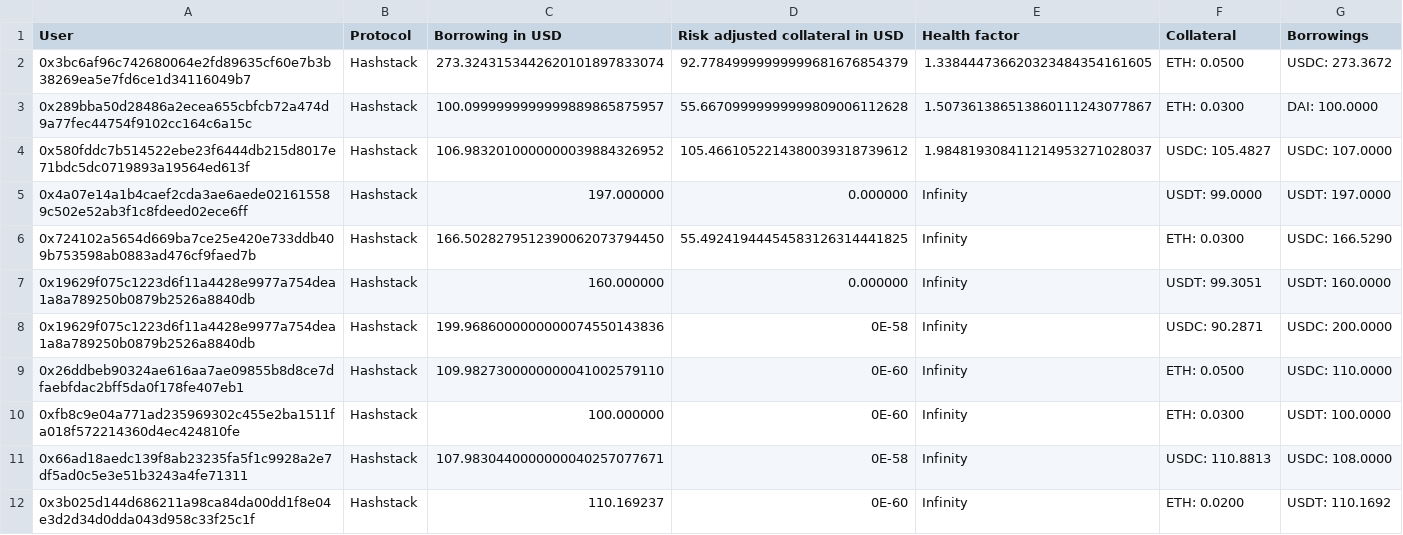
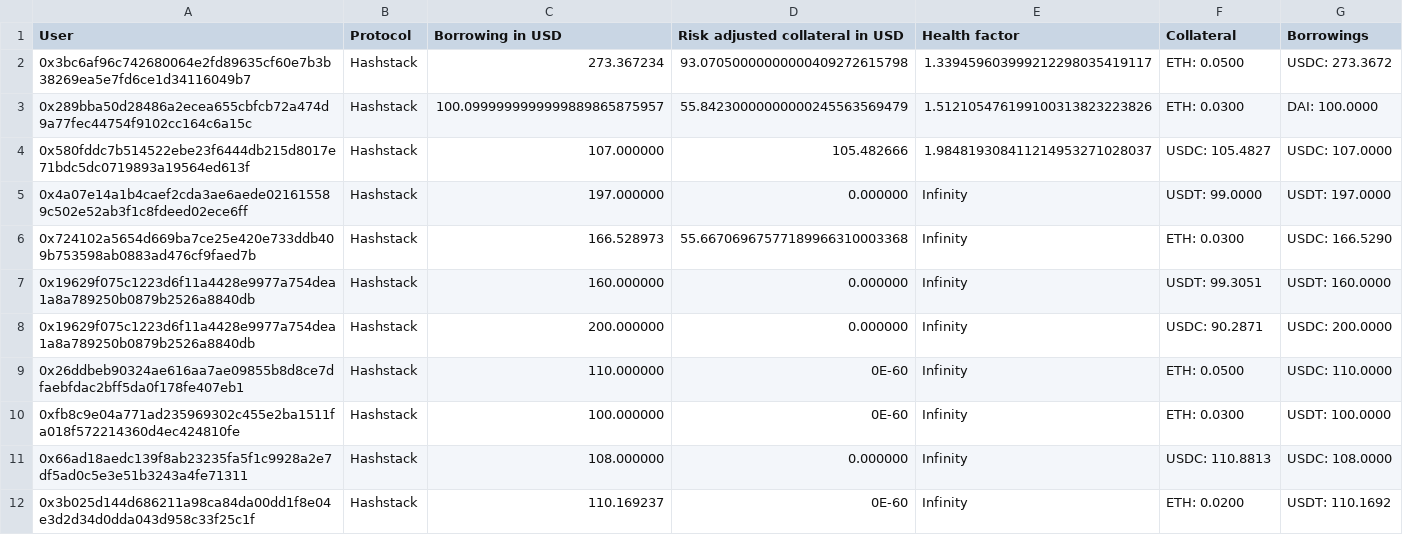
Before and after one commit to CarmineOptions/derisk-research, a CSV file: hashstack_data/large_loans_sample.csv, drawn as a sheet.

```diff
--- a/hashstack_data/large_loans_sample.csv
+++ b/hashstack_data/large_loans_sample.csv
@@ -1,12 +1,12 @@
 User,Protocol,Borrowing in USD,Risk adjusted collateral in USD,Health factor,Collateral,Borrowings
-0x3bc6af96c742680064e2fd89635cf60e7b3b38269ea5e7fd6ce1d34116049b7,Hashstack,273.3243153442620101897833074,92.77849999999999681676854379,1.338444736620323484354161605,ETH: 0.0500,USDC: 273.3672
-0x289bba50d28486a2ecea655cbfcb72a474d9a77fec44754f9102cc164c6a15c,Hashstack,100.0999999999999889865875957,55.66709999999999809006112628,1.507361386513860111243077867,ETH: 0.0300,DAI: 100.0000
-0x580fddc7b514522ebe23f6444db215d8017e71bdc5dc0719893a19564ed613f,Hashstack,106.9832010000000039884326952,105.4661052214380039318739612,1.984819308411214953271028037,USDC: 105.4827,USDC: 107.0000
+0x3bc6af96c742680064e2fd89635cf60e7b3b38269ea5e7fd6ce1d34116049b7,Hashstack,273.367234,93.07050000000000409272615798,1.339459603999212298035419117,ETH: 0.0500,USDC: 273.3672
+0x289bba50d28486a2ecea655cbfcb72a474d9a77fec44754f9102cc164c6a15c,Hashstack,100.0999999999999889865875957,55.84230000000000245563569479,1.512105476199100313823223826,ETH: 0.0300,DAI: 100.0000
+0x580fddc7b514522ebe23f6444db215d8017e71bdc5dc0719893a19564ed613f,Hashstack,107.000000,105.482666,1.984819308411214953271028037,USDC: 105.4827,USDC: 107.0000
 0x4a07e14a1b4caef2cda3ae6aede021615589c502e52ab3f1c8fdeed02ece6ff,Hashstack,197.000000,0.000000,Infinity,USDT: 99.0000,USDT: 197.0000
-0x724102a5654d669ba7ce25e420e733ddb409b753598ab0883ad476cf9faed7b,Hashstack,166.5028279512390062073794450,55.49241944454583126314441825,Infinity,ETH: 0.0300,USDC: 166.5290
+0x724102a5654d669ba7ce25e420e733ddb409b753598ab0883ad476cf9faed7b,Hashstack,166.528973,55.66706967577189966310003368,Infinity,ETH: 0.0300,USDC: 166.5290
 0x19629f075c1223d6f11a4428e9977a754dea1a8a789250b0879b2526a8840db,Hashstack,160.000000,0.000000,Infinity,USDT: 99.3051,USDT: 160.0000
-0x19629f075c1223d6f11a4428e9977a754dea1a8a789250b0879b2526a8840db,Hashstack,199.9686000000000074550143836,0E-58,Infinity,USDC: 90.2871,USDC: 200.0000
-0x26ddbeb90324ae616aa7ae09855b8d8ce7dfaebfdac2bff5da0f178fe407eb1,Hashstack,109.9827300000000041002579110,0E-60,Infinity,ETH: 0.0500,USDC: 110.0000
+0x19629f075c1223d6f11a4428e9977a754dea1a8a789250b0879b2526a8840db,Hashstack,200.000000,0.000000,Infinity,USDC: 90.2871,USDC: 200.0000
+0x26ddbeb90324ae616aa7ae09855b8d8ce7dfaebfdac2bff5da0f178fe407eb1,Hashstack,110.000000,0E-60,Infinity,ETH: 0.0500,USDC: 110.0000
 0xfb8c9e04a771ad235969302c455e2ba1511fa018f572214360d4ec424810fe,Hashstack,100.000000,0E-60,Infinity,ETH: 0.0300,USDT: 100.0000
-0x66ad18aedc139f8ab23235fa5f1c9928a2e7df5ad0c5e3e51b3243a4fe71311,Hashstack,107.9830440000000040257077671,0E-58,Infinity,USDC: 110.8813,USDC: 108.0000
+0x66ad18aedc139f8ab23235fa5f1c9928a2e7df5ad0c5e3e51b3243a4fe71311,Hashstack,108.000000,0.000000,Infinity,USDC: 110.8813,USDC: 108.0000
 0x3b025d144d686211a98ca84da00dd1f8e04e3d2d34d0dda043d958c33f25c1f,Hashstack,110.169237,0E-60,Infinity,ETH: 0.0200,USDT: 110.1692
```
Also changed, not shown: data/large_loans_sample.csv, data/small_loans_sample.csv, 15 other files.
